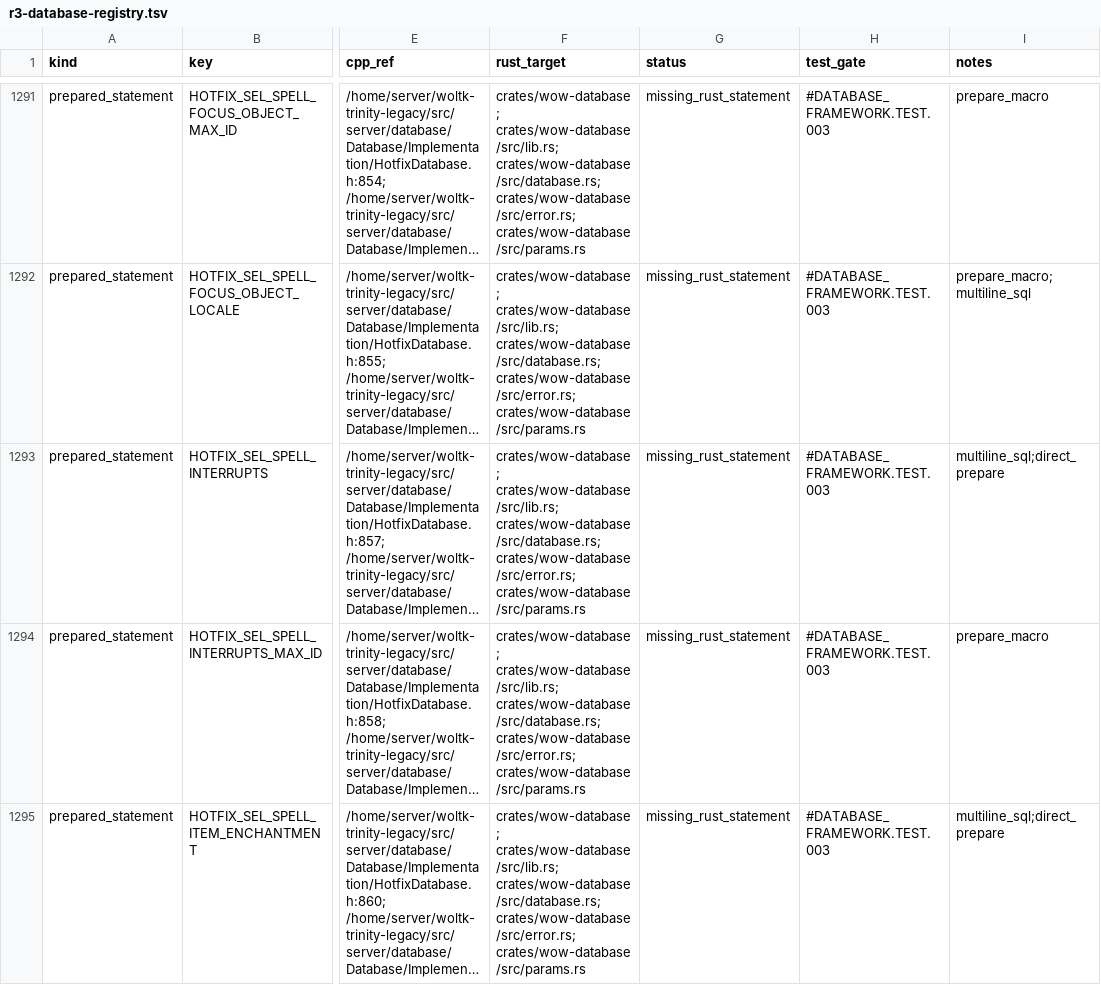
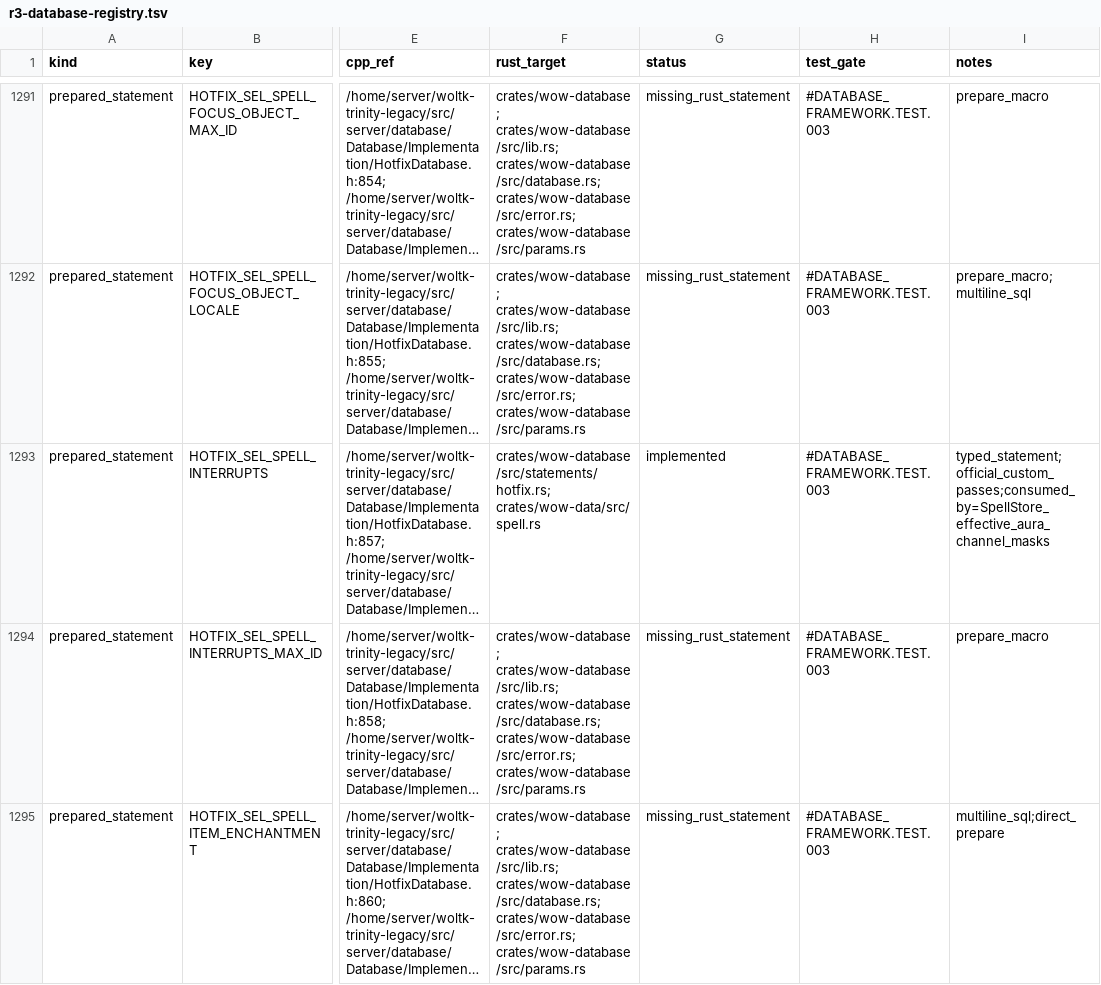
Before and after one commit to alseif0x/rustycore, a TSV file: docs/migration/inventory/r3-database-registry.tsv, drawn as a sheet; only a part is shown, gaps mark what is left out; long unchanged cells end in …; the diff covers the shown part only; the diff names each change by its address in the sheet, - before the commit and + after, or states it on an @@ line.

```diff
--- a/docs/migration/inventory/r3-database-registry.tsv
+++ b/docs/migration/inventory/r3-database-registry.tsv
-F1293 (rust_target): crates/wow-database; crates/wow-database/src/lib.rs; crates/wow-database/src/database.rs; crates/wow-database/src/error.rs; crates/wow-database/src/params.rs
+F1293 (rust_target): crates/wow-database/src/statements/hotfix.rs; crates/wow-data/src/spell.rs
-G1293 (status): missing_rust_statement
+G1293 (status): implemented
-I1293 (notes): multiline_sql;direct_prepare
+I1293 (notes): typed_statement;official_custom_passes;consumed_by=SpellStore_effective_aura_channel_masks
```
Also changed, not shown: 9 edited cells elsewhere in this file, docs/migration/inventory/cpp-client-handlers.tsv, docs/migration/inventory/cpp-db2-stores.tsv, 49 other files.
